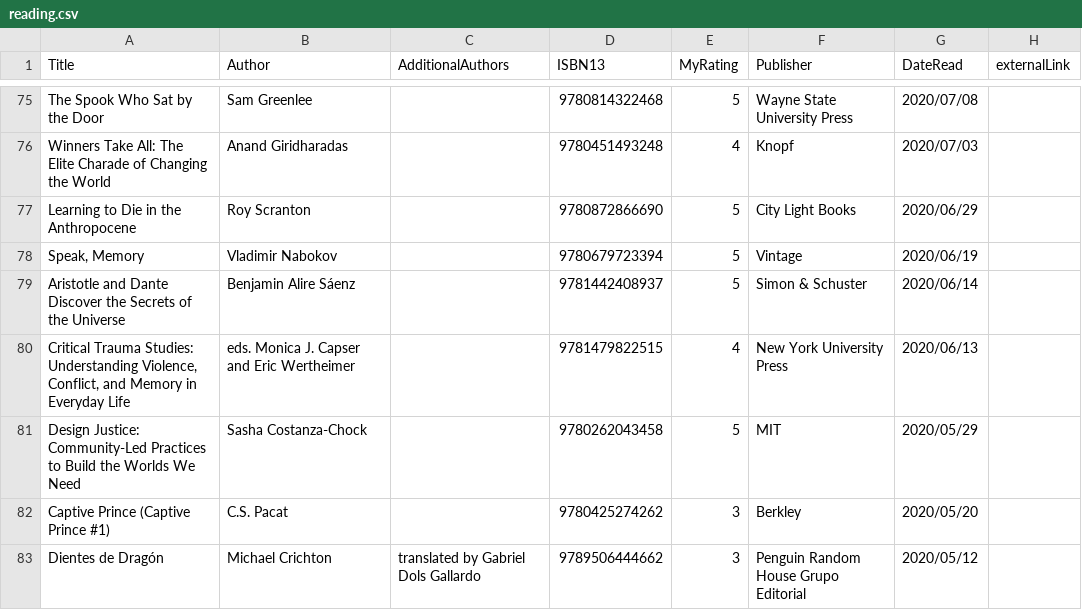
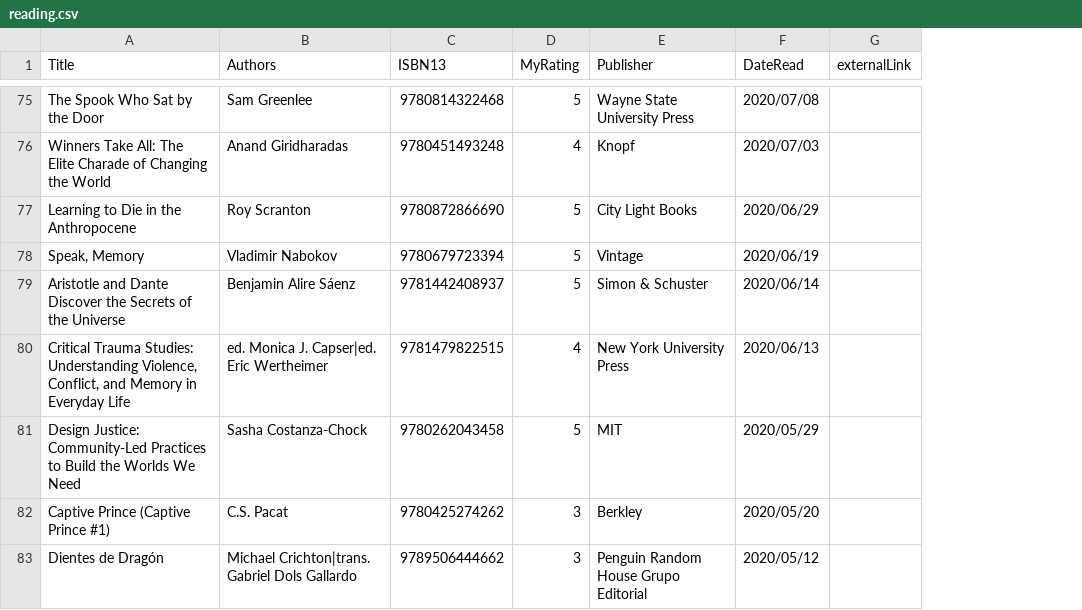
Before and after one commit to mattbailey0/mattmattmatt_2, a CSV file: _data/reading.csv, drawn as a sheet; only a part is shown, gaps mark what is left out; the diff covers the shown part only; the diff names each change by its address in the sheet, - before the commit and + after, or states it on an @@ line.

Commit message:
add rough but serviceable ability to browse by author in /reading

```diff
--- a/_data/reading.csv
+++ b/_data/reading.csv
-column C (AdditionalAuthors), row 83: translated by Gabriel Dols Gallardo
-B1: Author
+B1: Authors
-B80 (Authors): eds. Monica J. Capser and Eric Wertheimer
+B80 (Authors): ed. Monica J. Capser|ed. Eric Wertheimer
-B83 (Authors): Michael Crichton
+B83 (Authors): Michael Crichton|trans. Gabriel Dols Gallardo
```
Also changed, not shown: 17 edited cells elsewhere in this file, 30 other files.
